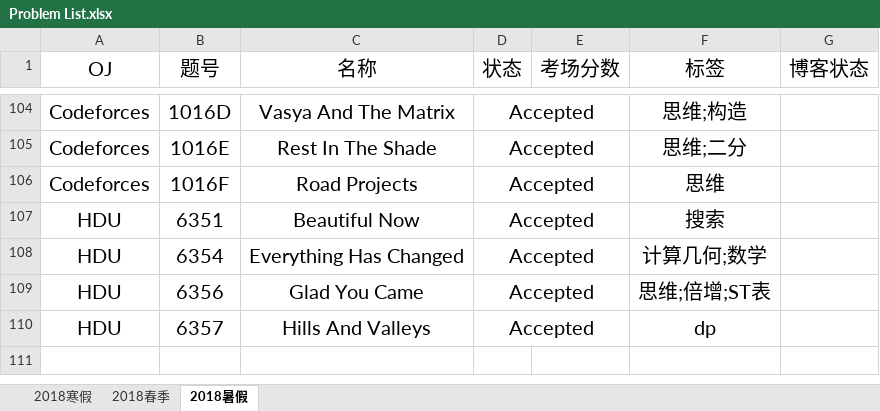
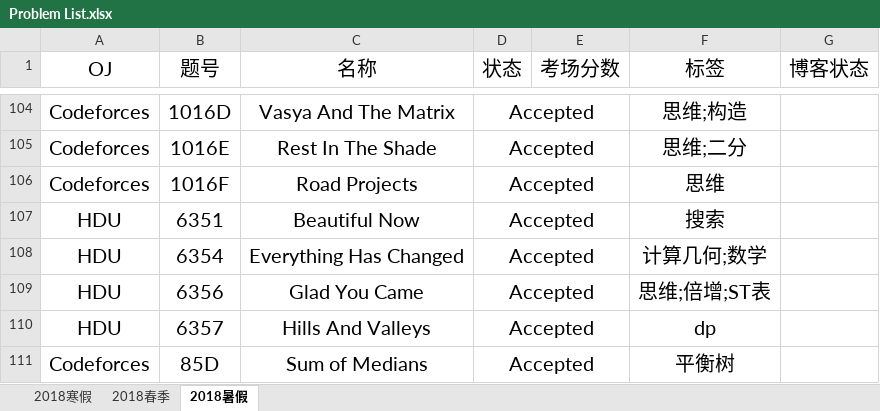
Before and after one commit to IcePrincess-1968/Programmes, an Excel workbook: Problem List.xlsx, sheet 2018暑假, drawn as a sheet; only a part is shown, gaps mark what is left out; values as stored, in another font and other column widths than the file's, no borders; the diff names each change by its address in the sheet, - before the commit and + after, or states it on an @@ line.

```diff
--- a/Problem List.xlsx (sheet 2018暑假)
+++ b/Problem List.xlsx (sheet 2018暑假)
+row 111: Codeforces | 85D | Sum of Medians | Accepted |  | 平衡树
```
Also changed, not shown: 1 other file.
